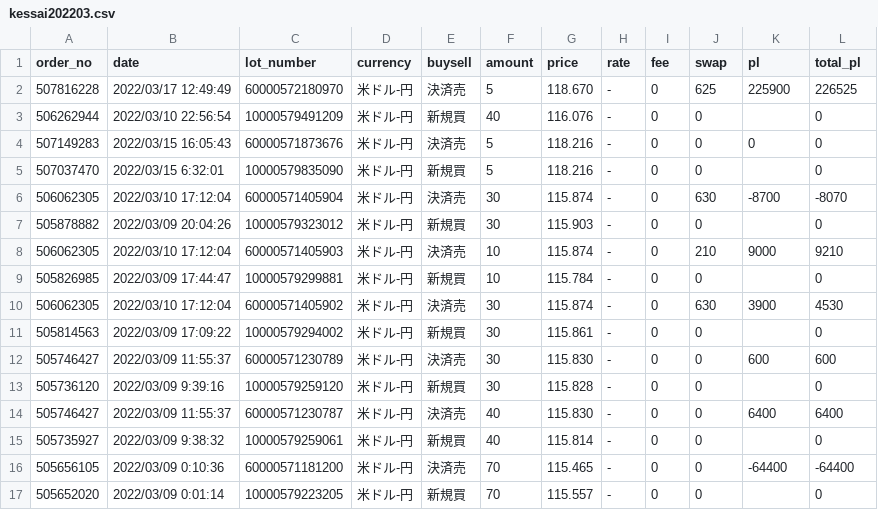
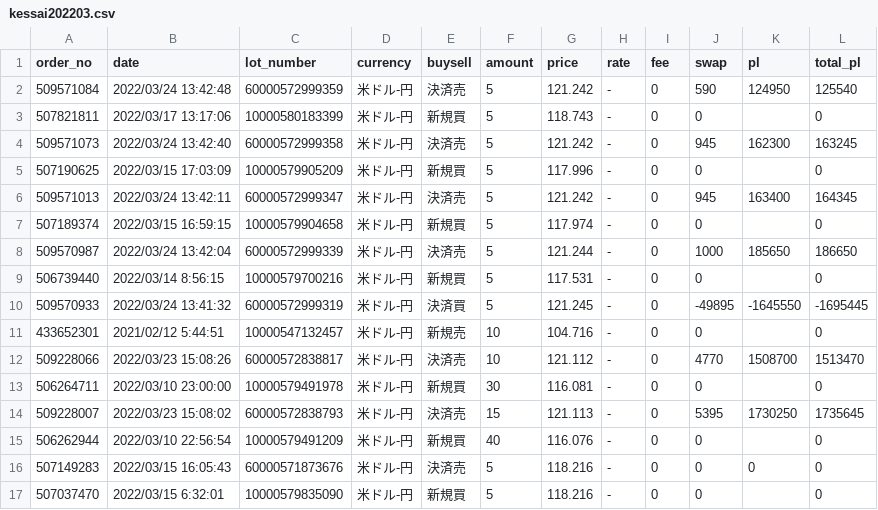
Before and after one commit to Eigo-Mt-Fuji/fx-report, a CSV file: src/data/fx_transactions/kessai202203.csv, drawn as a sheet; only a part is shown; the shorter side is filled out with more unchanged rows; removed rows and columns are numbered as before the commit, all else as after; the diff names each change by its address in the sheet, - before the commit and + after, or states it on an @@ line.

Commit message:
Update kessai202203.csv

```diff
--- a/src/data/fx_transactions/kessai202203.csv
+++ b/src/data/fx_transactions/kessai202203.csv
-row 2: 507816228 | 2022/03/17 12:49:49 | 60000572180970 | 米ドル-円 | 決済売 | 5 | 118.670 | - | 0 | 625 | 225900 | 226525
+row 2: 509571084 | 2022/03/24 13:42:48 | 60000572999359 | 米ドル-円 | 決済売 | 5 | 121.242 | - | 0 | 590 | 124950 | 125540
+row 3: 507821811 | 2022/03/17 13:17:06 | 10000580183399 | 米ドル-円 | 新規買 | 5 | 118.743 | - | 0 | 0 |  | 0
+row 4: 509571073 | 2022/03/24 13:42:40 | 60000572999358 | 米ドル-円 | 決済売 | 5 | 121.242 | - | 0 | 945 | 162300 | 163245
+row 5: 507190625 | 2022/03/15 17:03:09 | 10000579905209 | 米ドル-円 | 新規買 | 5 | 117.996 | - | 0 | 0 |  | 0
+row 6: 509571013 | 2022/03/24 13:42:11 | 60000572999347 | 米ドル-円 | 決済売 | 5 | 121.242 | - | 0 | 945 | 163400 | 164345
+row 7: 507189374 | 2022/03/15 16:59:15 | 10000579904658 | 米ドル-円 | 新規買 | 5 | 117.974 | - | 0 | 0 |  | 0
+row 8: 509570987 | 2022/03/24 13:42:04 | 60000572999339 | 米ドル-円 | 決済売 | 5 | 121.244 | - | 0 | 1000 | 185650 | 186650
+row 9: 506739440 | 2022/03/14 8:56:15 | 10000579700216 | 米ドル-円 | 新規買 | 5 | 117.531 | - | 0 | 0 |  | 0
+row 10: 509570933 | 2022/03/24 13:41:32 | 60000572999319 | 米ドル-円 | 決済買 | 5 | 121.245 | - | 0 | -49895 | -1645550 | -1695445
+row 11: 433652301 | 2021/02/12 5:44:51 | 10000547132457 | 米ドル-円 | 新規売 | 10 | 104.716 | - | 0 | 0 |  | 0
+row 12: 509228066 | 2022/03/23 15:08:26 | 60000572838817 | 米ドル-円 | 決済売 | 10 | 121.112 | - | 0 | 4770 | 1508700 | 1513470
+row 13: 506264711 | 2022/03/10 23:00:00 | 10000579491978 | 米ドル-円 | 新規買 | 30 | 116.081 | - | 0 | 0 |  | 0
+row 14: 509228007 | 2022/03/23 15:08:02 | 60000572838793 | 米ドル-円 | 決済売 | 15 | 121.113 | - | 0 | 5395 | 1730250 | 1735645
```
